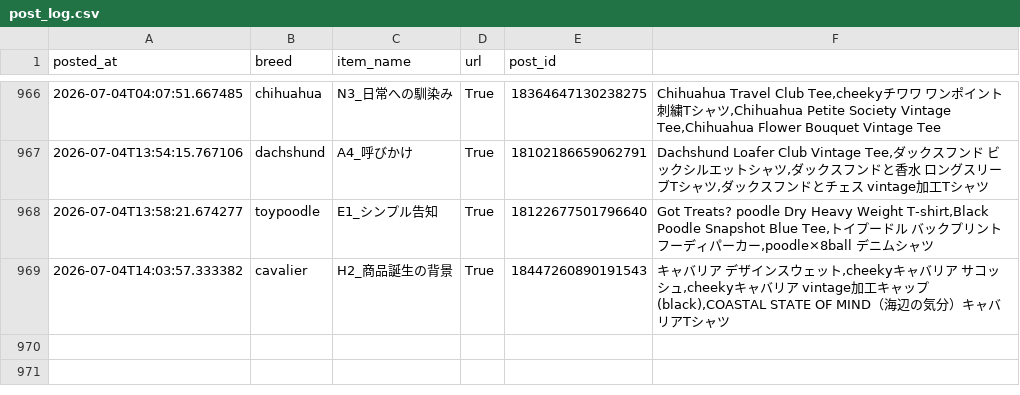
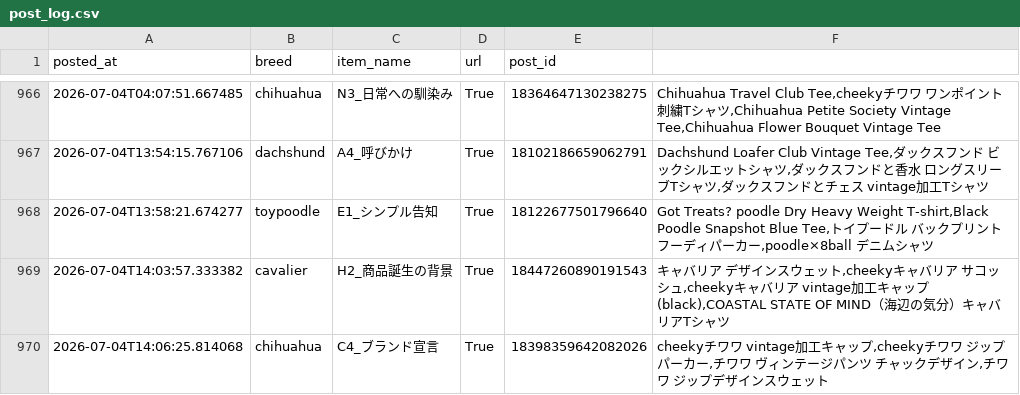
Before and after one commit to takaso123so/dgru-threads, a CSV file: logs/post_log.csv, drawn as a sheet; only a part is shown, gaps mark what is left out; the diff names each change by its address in the sheet, - before the commit and + after, or states it on an @@ line.

```diff
--- a/logs/post_log.csv
+++ b/logs/post_log.csv
+row 970: 2026-07-04T14:06:25.814068 | chihuahua | C4_ブランド宣言 | True | 18398359642082026 | cheekyチワワ vintage加工キャップ,cheekyチワワ ジップパーカー,チワワ ヴィンテージパンツ チャックデザイン,チワワ ジップデザインスウェット
```
